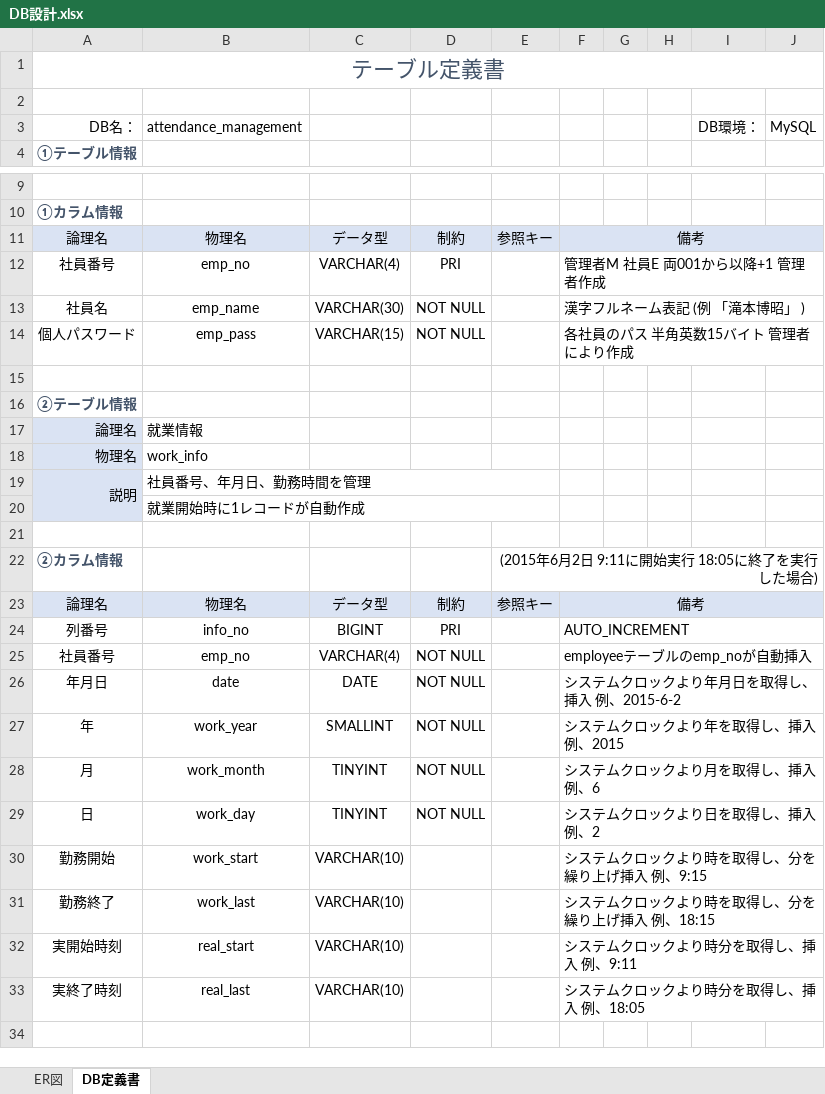
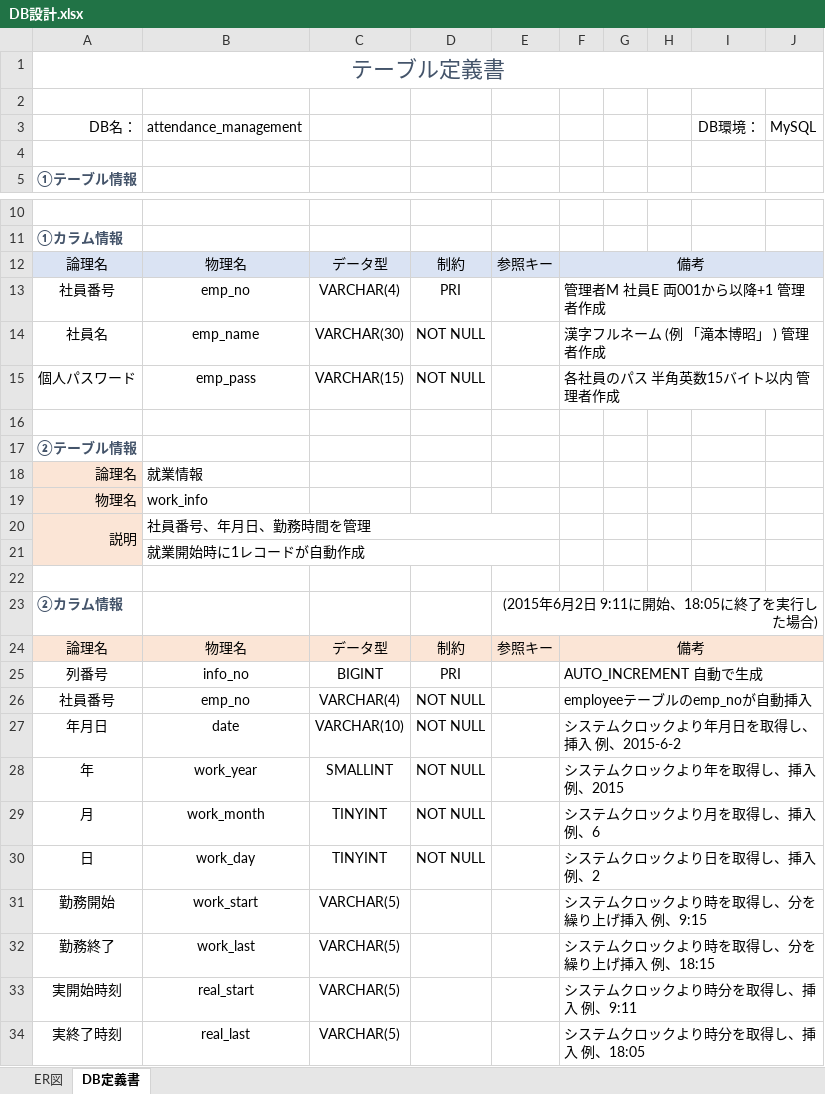
Before and after one commit to egao-project/AttendanceManagement, an Excel workbook: Document/DB設計.xlsx, sheet DB定義書, drawn as a sheet; only a part is shown, gaps mark what is left out; values as stored, in another font and other column widths than the file's, no borders; addresses are those after the commit; the diff names each change by its address in the sheet, - before the commit and + after, or states it on an @@ line.

Commit message:
DB設計.xlsx 変更

```diff
--- a/Document/DB設計.xlsx (sheet DB定義書)
+++ b/Document/DB設計.xlsx (sheet DB定義書)
+row 4: (empty)
-F14: 漢字フルネーム表記 (例 「滝本博昭」 )
+F14: 漢字フルネーム (例 「滝本博昭」 ) 管理者作成
-F15: 各社員のパス 半角英数15バイト 管理者により作成
+F15: 各社員のパス 半角英数15バイト以内 管理者作成
-A18:A21 fill: #DAE3F3
+A18:A21 fill: #FBE5D6
-E23: (2015年6月2日 9:11に開始実行 18:05に終了を実行した場合)
+E23: (2015年6月2日 9:11に開始、18:05に終了を実行した場合)
-A24:J24 fill: #DAE3F3
+A24:J24 fill: #FBE5D6
-F25: AUTO_INCREMENT
+F25: AUTO_INCREMENT 自動で生成
-C27: DATE
+C27: VARCHAR(10)
-C31:C34: VARCHAR(10)
+C31:C34: VARCHAR(5)
```
